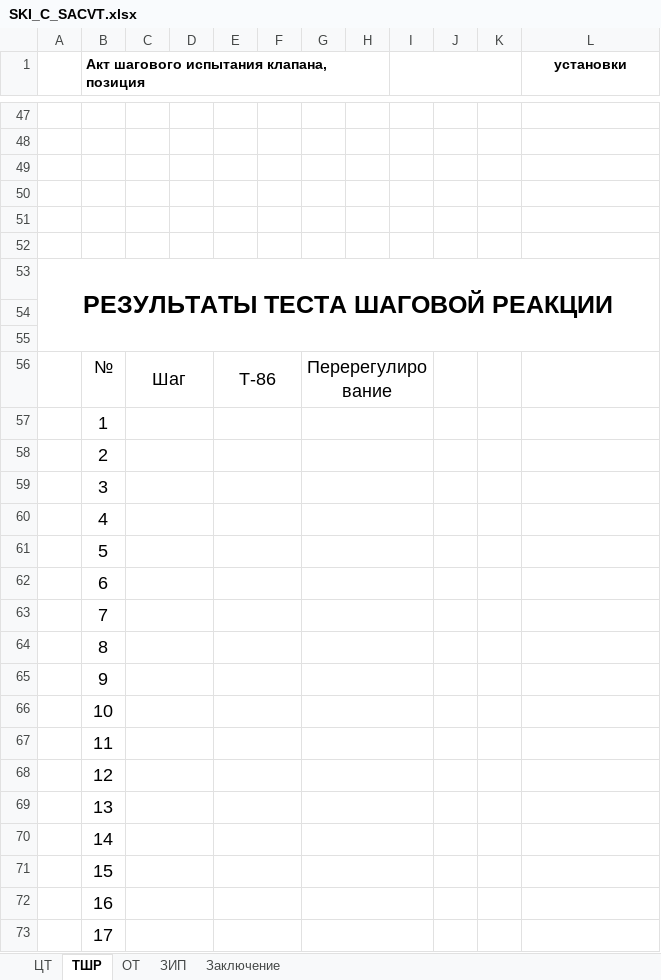
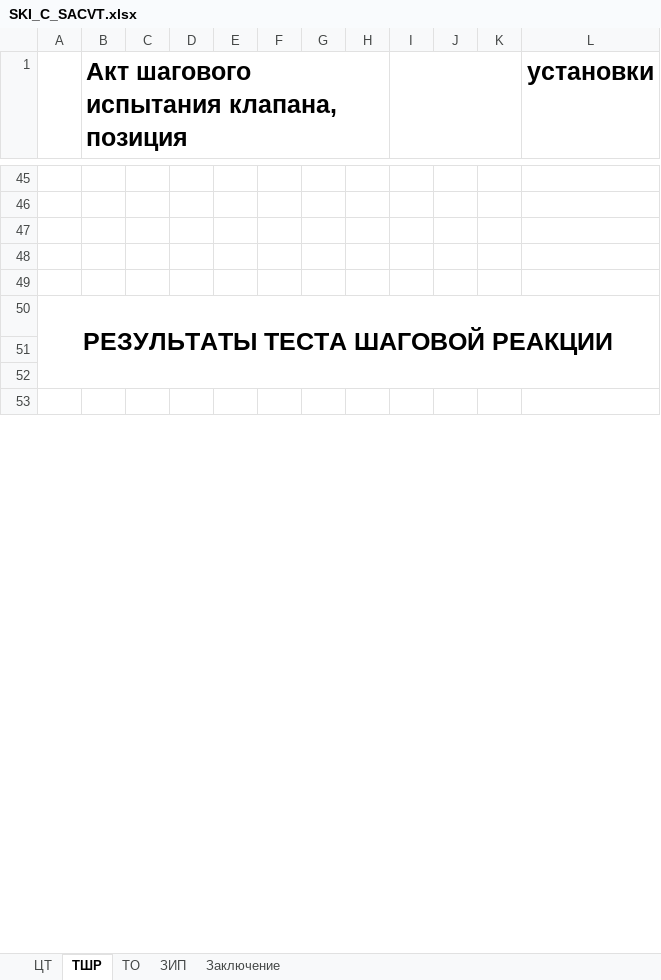
Before and after one commit to Rekvim/MpiSki, an Excel workbook: Reports/SKI_C_SACVT.xlsx, sheet ТШР, drawn as a sheet; only a part is shown, gaps mark what is left out; values as stored, in another font and other column widths than the file's, no borders; removed rows and columns are numbered as before the commit, all else as after; the diff covers the shown part only; the diff names each change by its address in the sheet, - before the commit and + after, or states it on an @@ line.

```diff
--- a/Reports/SKI_C_SACVT.xlsx (sheet ТШР)
+++ b/Reports/SKI_C_SACVT.xlsx (sheet ТШР)
-sheet tab: ОТ
+sheet tab: ТО
@@ B1 text size: larger @@
@@ L1 text size: larger @@
-row 52: (empty)
-row 53:  | № | Шаг |  | Т-86 |  | Перерегулирование
+row 53: (empty)
-C56:D56 merged
-E56:F56 merged
-G56:I56 merged
-row 57:  | 1
-row 58:  | 2
-row 59:  | 3
-row 60:  | 4
-row 61:  | 5
-row 62:  | 6
-row 63:  | 7
-row 64:  | 8
-row 65:  | 9
-row 66:  | 10
-row 67:  | 11
-row 68:  | 12
-row 69:  | 13
-row 70:  | 14
-row 71:  | 15
-row 72:  | 16
-row 73:  | 17
```
Also changed, not shown: 11 added rows, 4 removed rows, 1 edited cell, cell formats and merged cells elsewhere in this sheet, Reports/SKI_C_CVT.xlsx.
